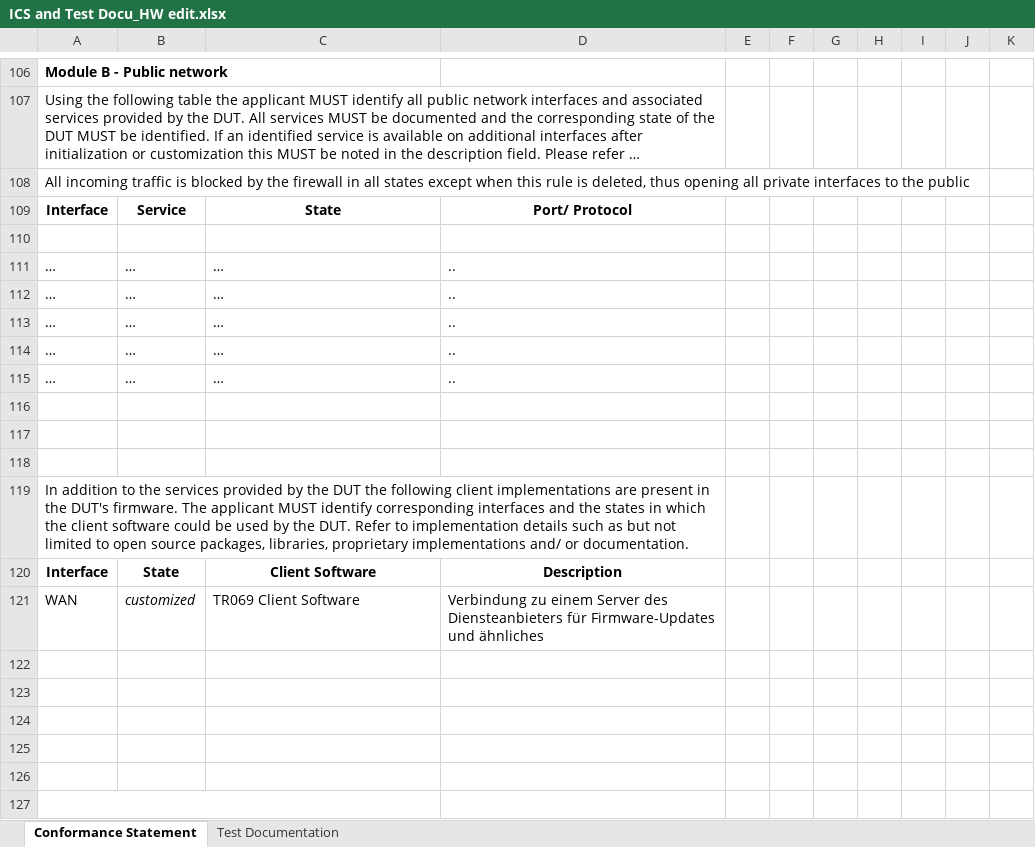
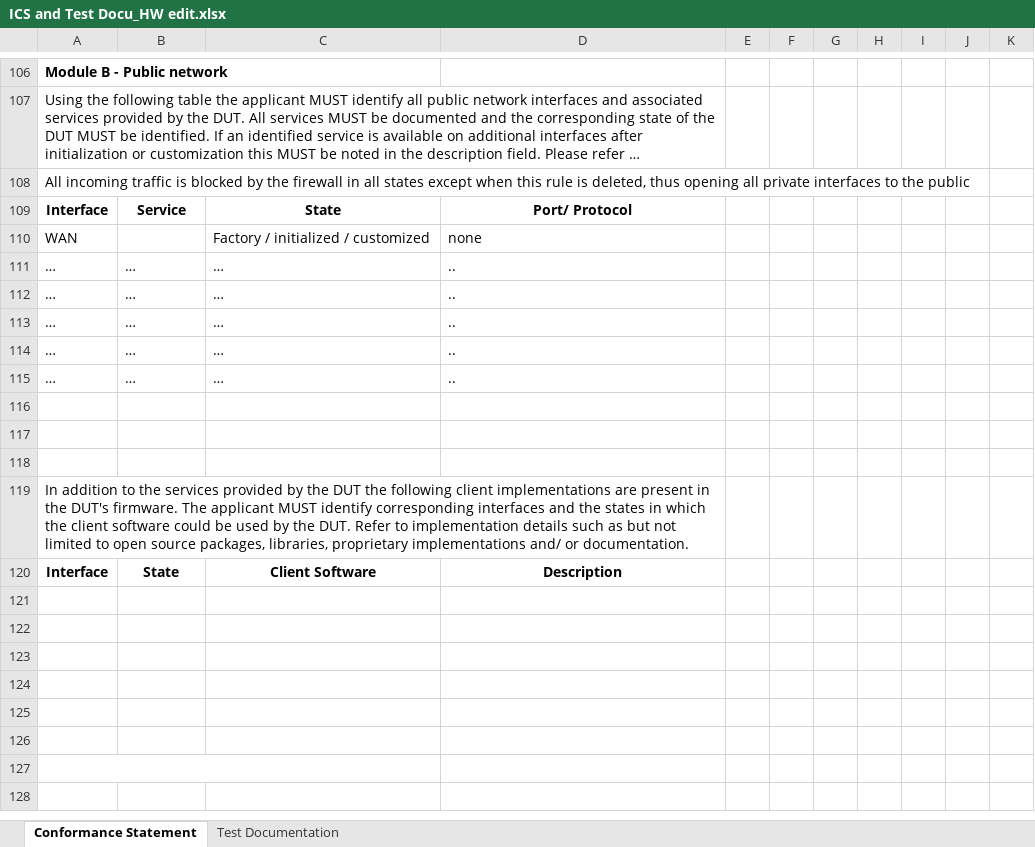
Before and after one commit to arantarion/Abschlussarbeit_H-BRS, an Excel workbook: Bachelorarbeit/ICS and Test Docu_HW edit.xlsx, sheet Conformance Statement, drawn as a sheet; only a part is shown, gaps mark what is left out; the shorter side is filled out with more unchanged rows; long unchanged cells end in …; values as stored, in another font and other column widths than the file's, no borders; the diff names each change by its address in the sheet, - before the commit and + after, or states it on an @@ line.

```diff
--- a/Bachelorarbeit/ICS and Test Docu_HW edit.xlsx (sheet Conformance Statement)
+++ b/Bachelorarbeit/ICS and Test Docu_HW edit.xlsx (sheet Conformance Statement)
-row 110: (empty)
+row 110: WAN |  | Factory / initialized / customized | none
-row 121: WAN | customized | TR069 Client Software | Verbindung zu einem Server des Diensteanbieters für Firmware-Updates und ähnliches
+row 121: (empty)
```
Also changed, not shown: sheet Test Documentation, charts or pictures, 27 other files.
